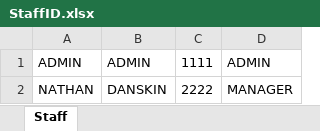
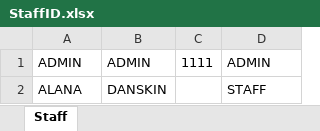
Before and after one commit to CPLjynxedCreations/NewTillSystem, an Excel workbook: Resources/StaffID.xlsx, sheet Staff, drawn as a sheet; values as stored, in another font and other column widths than the file's, no borders; removed rows and columns are numbered as before the commit, all else as after; the diff names each change by its address in the sheet, - before the commit and + after, or states it on an @@ line.

Commit message:
clears staff box select and removes row from excel

```diff
--- a/Resources/StaffID.xlsx (sheet Staff)
+++ b/Resources/StaffID.xlsx (sheet Staff)
-row 2: NATHAN | DANSKIN | 2222 | MANAGER
+row 2: ALANA | DANSKIN |  | STAFF
```
Also changed, not shown: Resources/ProductDataBase.xlsx, 1 other file.
